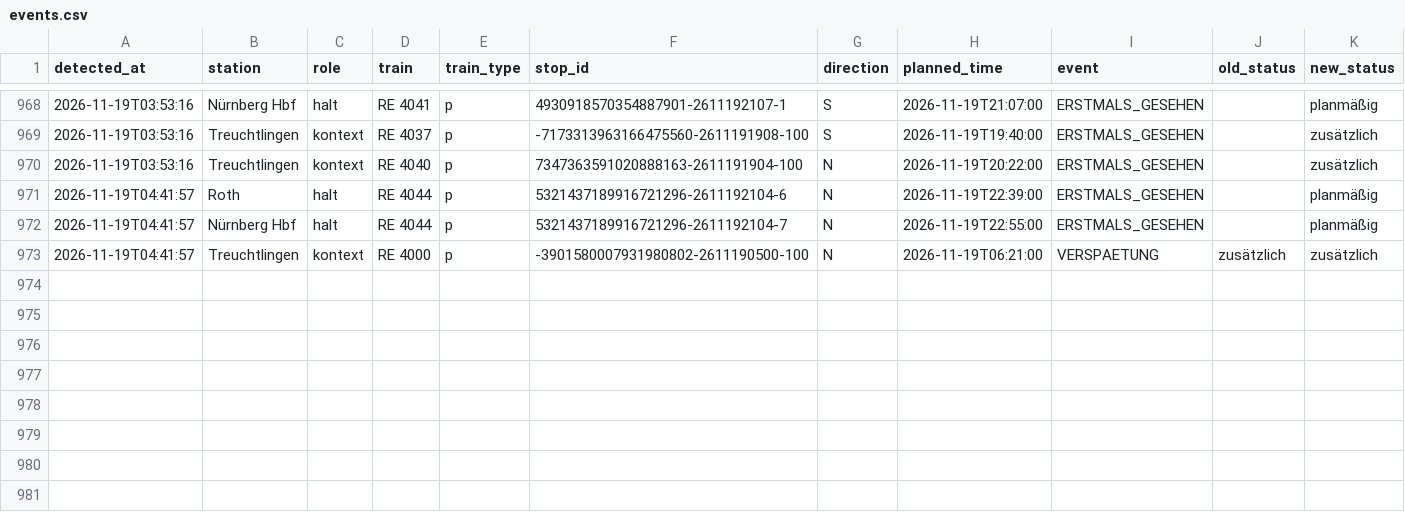
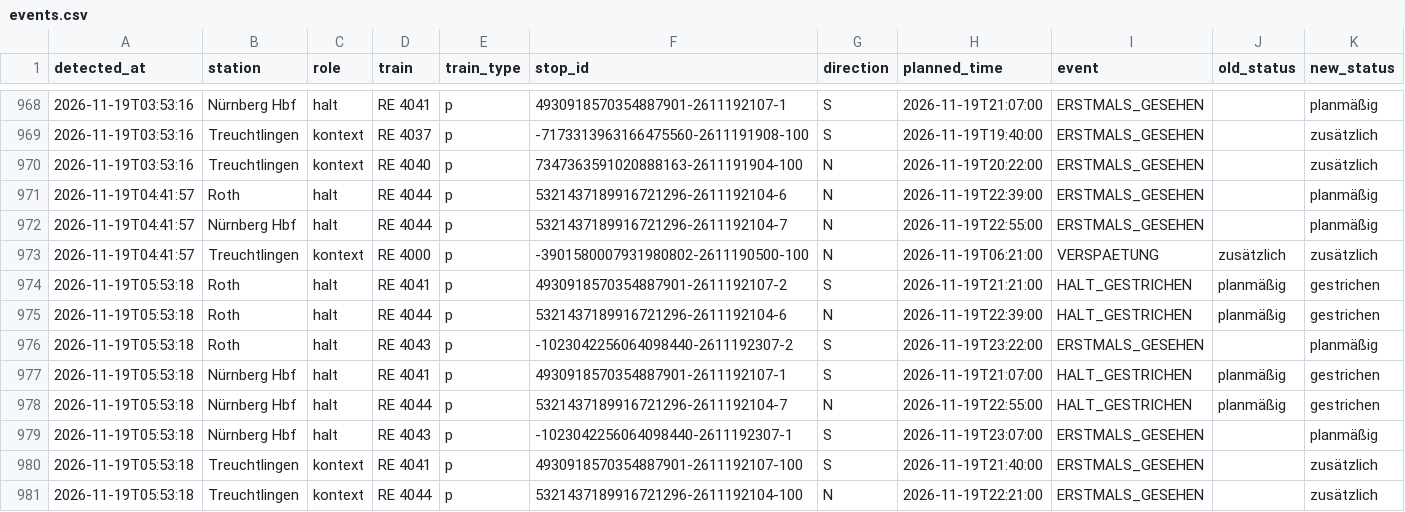
Before and after one commit to frederikwalter/RE1-Monitor, a CSV file: events.csv, drawn as a sheet; only a part is shown, gaps mark what is left out; rows hold the shown columns only; the diff names each change by its address in the sheet, - before the commit and + after, or states it on an @@ line.

```diff
--- a/events.csv
+++ b/events.csv
+row 974: 2026-11-19T05:53:18 | Roth | halt | RE 4041 | p | 4930918570354887901-2611192107-2 | S | 2026-11-19T21:21:00 | HALT_GESTRICHEN | planmäßig | gestrichen
+row 975: 2026-11-19T05:53:18 | Roth | halt | RE 4044 | p | 5321437189916721296-2611192104-6 | N | 2026-11-19T22:39:00 | HALT_GESTRICHEN | planmäßig | gestrichen
+row 976: 2026-11-19T05:53:18 | Roth | halt | RE 4043 | p | -1023042256064098440-2611192307-2 | S | 2026-11-19T23:22:00 | ERSTMALS_GESEHEN |  | planmäßig
+row 977: 2026-11-19T05:53:18 | Nürnberg Hbf | halt | RE 4041 | p | 4930918570354887901-2611192107-1 | S | 2026-11-19T21:07:00 | HALT_GESTRICHEN | planmäßig | gestrichen
+row 978: 2026-11-19T05:53:18 | Nürnberg Hbf | halt | RE 4044 | p | 5321437189916721296-2611192104-7 | N | 2026-11-19T22:55:00 | HALT_GESTRICHEN | planmäßig | gestrichen
+row 979: 2026-11-19T05:53:18 | Nürnberg Hbf | halt | RE 4043 | p | -1023042256064098440-2611192307-1 | S | 2026-11-19T23:07:00 | ERSTMALS_GESEHEN |  | planmäßig
+row 980: 2026-11-19T05:53:18 | Treuchtlingen | kontext | RE 4041 | p | 4930918570354887901-2611192107-100 | S | 2026-11-19T21:40:00 | ERSTMALS_GESEHEN |  | zusätzlich
+row 981: 2026-11-19T05:53:18 | Treuchtlingen | kontext | RE 4044 | p | 5321437189916721296-2611192104-100 | N | 2026-11-19T22:21:00 | ERSTMALS_GESEHEN |  | zusätzlich
```
Also changed, not shown: runs.csv, 7 other files.
